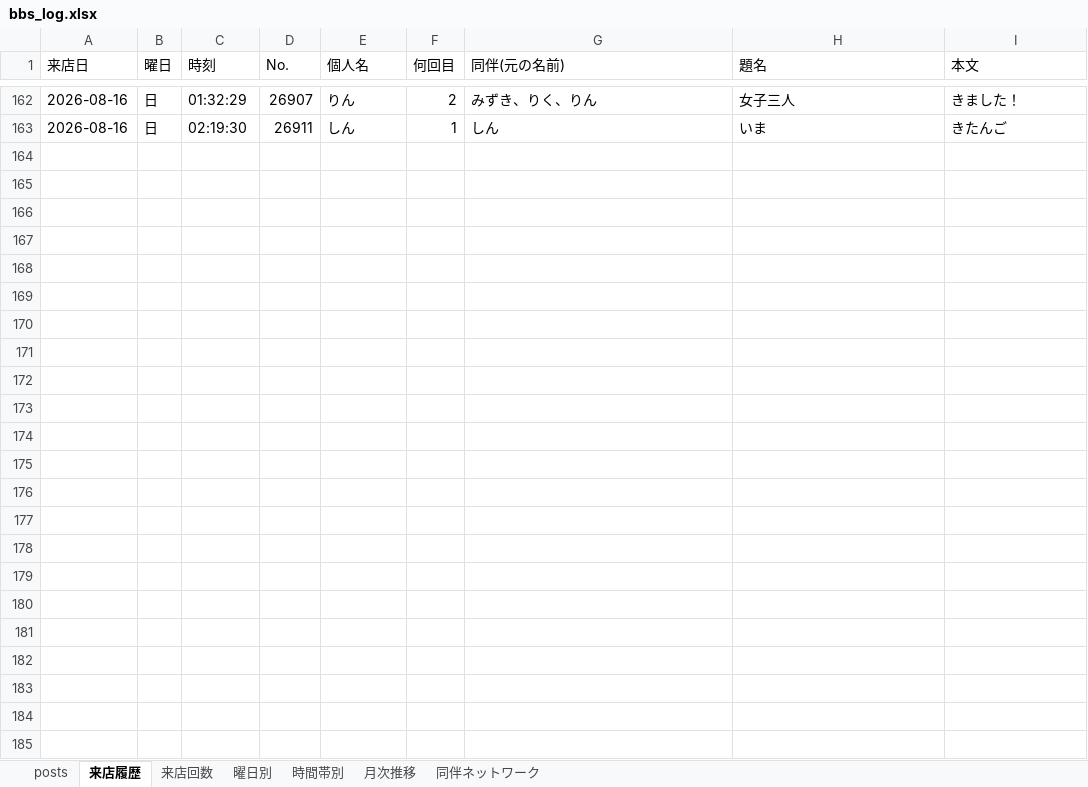
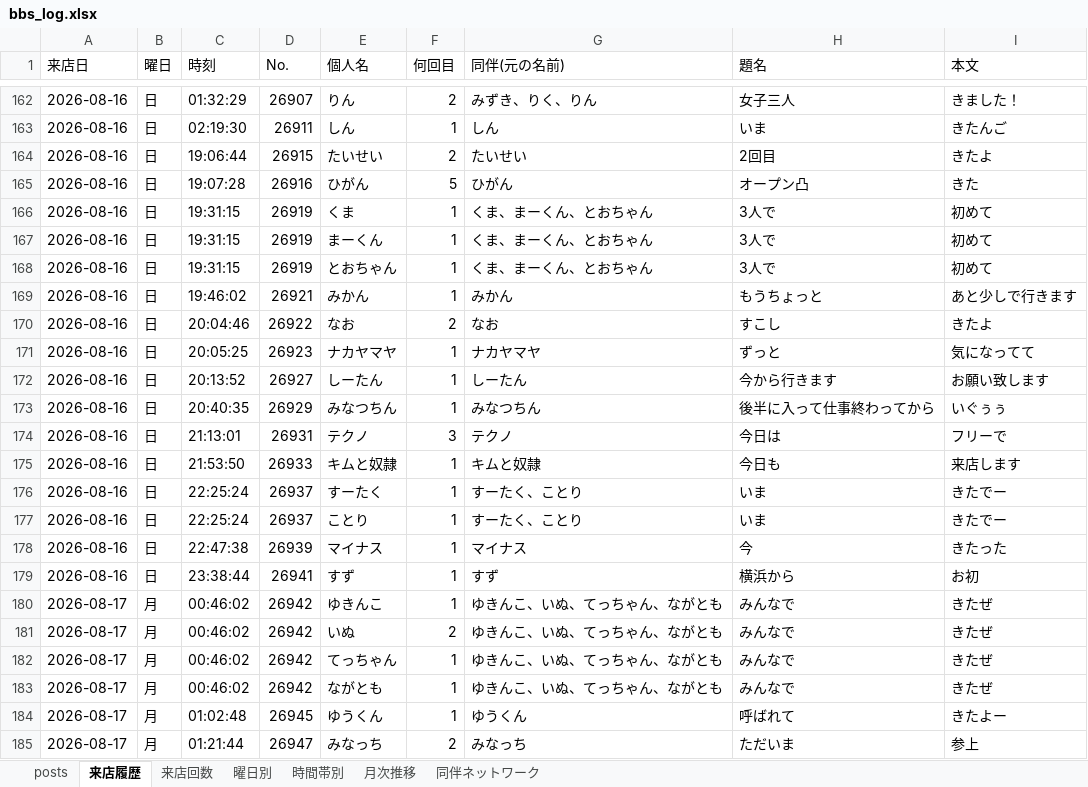
Before and after one commit to satoshiroid/bambitch-bbs-archiver, an Excel workbook: bbs_log.xlsx, sheet 来店履歴, drawn as a sheet; only a part is shown, gaps mark what is left out; values as stored, in another font and other column widths than the file's, no borders; the diff names each change by its address in the sheet, - before the commit and + after, or states it on an @@ line.

```diff
--- a/bbs_log.xlsx (sheet 来店履歴)
+++ b/bbs_log.xlsx (sheet 来店履歴)
+row 164: 2026-08-16 | 日 | 19:06:44 | 26915 | たいせい | 2 | たいせい | 2回目 | きたよ
+row 165: 2026-08-16 | 日 | 19:07:28 | 26916 | ひがん | 5 | ひがん | オープン凸 | きた
+row 166: 2026-08-16 | 日 | 19:31:15 | 26919 | くま | 1 | くま、まーくん、とおちゃん | 3人で | 初めて
+row 167: 2026-08-16 | 日 | 19:31:15 | 26919 | まーくん | 1 | くま、まーくん、とおちゃん | 3人で | 初めて
+row 168: 2026-08-16 | 日 | 19:31:15 | 26919 | とおちゃん | 1 | くま、まーくん、とおちゃん | 3人で | 初めて
+row 169: 2026-08-16 | 日 | 19:46:02 | 26921 | みかん | 1 | みかん | もうちょっと | あと少しで行きます
+row 170: 2026-08-16 | 日 | 20:04:46 | 26922 | なお | 2 | なお | すこし | きたよ
+row 171: 2026-08-16 | 日 | 20:05:25 | 26923 | ナカヤマヤ | 1 | ナカヤマヤ | ずっと | 気になってて
+row 172: 2026-08-16 | 日 | 20:13:52 | 26927 | しーたん | 1 | しーたん | 今から行きます | お願い致します
+row 173: 2026-08-16 | 日 | 20:40:35 | 26929 | みなつちん | 1 | みなつちん | 後半に入って仕事終わってから | いぐぅぅ
+row 174: 2026-08-16 | 日 | 21:13:01 | 26931 | テクノ | 3 | テクノ | 今日は | フリーで
+row 175: 2026-08-16 | 日 | 21:53:50 | 26933 | キムと奴隷 | 1 | キムと奴隷 | 今日も | 来店します
+row 176: 2026-08-16 | 日 | 22:25:24 | 26937 | すーたく | 1 | すーたく、ことり | いま | きたでー
+row 177: 2026-08-16 | 日 | 22:25:24 | 26937 | ことり | 1 | すーたく、ことり | いま | きたでー
+row 178: 2026-08-16 | 日 | 22:47:38 | 26939 | マイナス | 1 | マイナス | 今 | きたった
+row 179: 2026-08-16 | 日 | 23:38:44 | 26941 | すず | 1 | すず | 横浜から | お初
+row 180: 2026-08-17 | 月 | 00:46:02 | 26942 | ゆきんこ | 1 | ゆきんこ、いぬ、てっちゃん、ながとも | みんなで | きたぜ
+row 181: 2026-08-17 | 月 | 00:46:02 | 26942 | いぬ | 2 | ゆきんこ、いぬ、てっちゃん、ながとも | みんなで | きたぜ
+row 182: 2026-08-17 | 月 | 00:46:02 | 26942 | てっちゃん | 1 | ゆきんこ、いぬ、てっちゃん、ながとも | みんなで | きたぜ
+row 183: 2026-08-17 | 月 | 00:46:02 | 26942 | ながとも | 1 | ゆきんこ、いぬ、てっちゃん、ながとも | みんなで | きたぜ
+row 184: 2026-08-17 | 月 | 01:02:48 | 26945 | ゆうくん | 1 | ゆうくん | 呼ばれて | きたよー
+row 185: 2026-08-17 | 月 | 01:21:44 | 26947 | みなっち | 2 | みなっち | ただいま | 参上
```
Also changed, not shown: sheet posts, sheet 来店回数, sheet 同伴ネットワーク, sheet 時間帯別, sheet 月次推移, sheet 曜日別, 1 other file.
